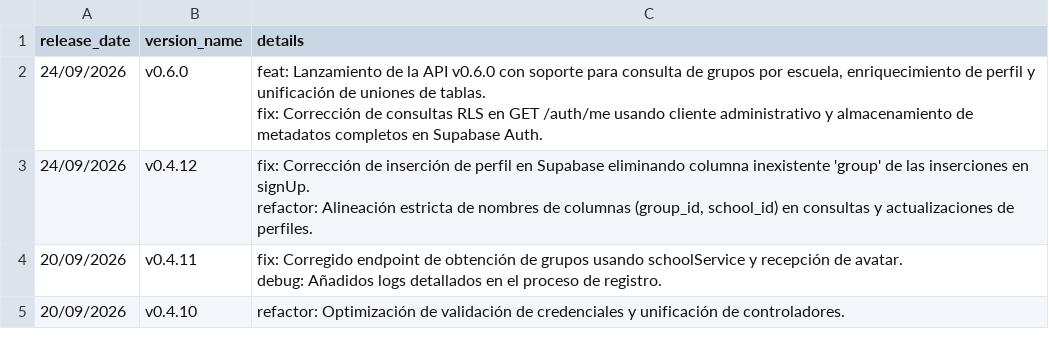
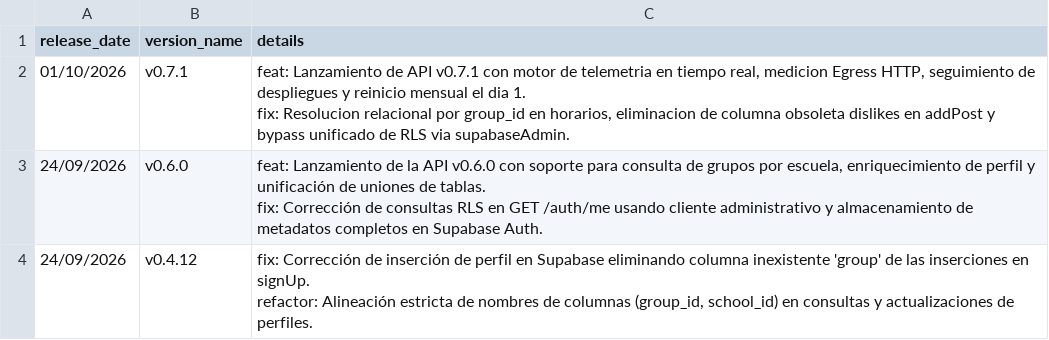
Before and after one commit to JiroxDEV/preusync-api, a CSV file: changelog_tech.csv, drawn as a sheet; only a part is shown; the shorter side is filled out with more unchanged rows; ↵ is a line break in a cell; the diff names each change by its address in the sheet, - before the commit and + after, or states it on an @@ line.

Commit message:
feat: v0.7.1 - Telemetria en tiempo real, medicion Egress, resolucion relacional de horarios y bypass RLS

```diff
--- a/changelog_tech.csv
+++ b/changelog_tech.csv
+row 2: 01/10/2026 | v0.7.1 | feat: Lanzamiento de API v0.7.1 con motor de telemetria en tiempo real, medicion Egress HTTP, seguimiento de despliegues y reinicio mensual el dia 1. ↵ fix: Resolucion relacional por group_id en horarios, eliminacion de columna obsoleta dislikes en addPost y bypass unificado de RLS via supabaseAdmin.
```
Also changed, not shown: 3 other files.
